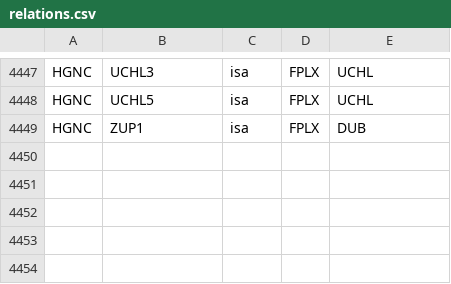
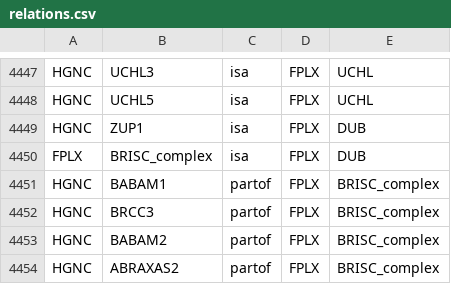
Before and after one commit to sorgerlab/famplex, a CSV file: relations.csv, drawn as a sheet; only a part is shown, gaps mark what is left out.

Commit message:
Add BRISC complex

```diff
--- a/relations.csv
+++ b/relations.csv
@@ -4449 +4449,6 @@ HGNC,UCHL5,isa,FPLX,UCHL
 HGNC,ZUP1,isa,FPLX,DUB
+FPLX,BRISC_complex,isa,FPLX,DUB
+HGNC,BABAM1,partof,FPLX,BRISC_complex
+HGNC,BRCC3,partof,FPLX,BRISC_complex
+HGNC,BABAM2,partof,FPLX,BRISC_complex
+HGNC,ABRAXAS2,partof,FPLX,BRISC_complex
```
Also changed, not shown: entities.csv, equivalences.csv, 5 other files.
